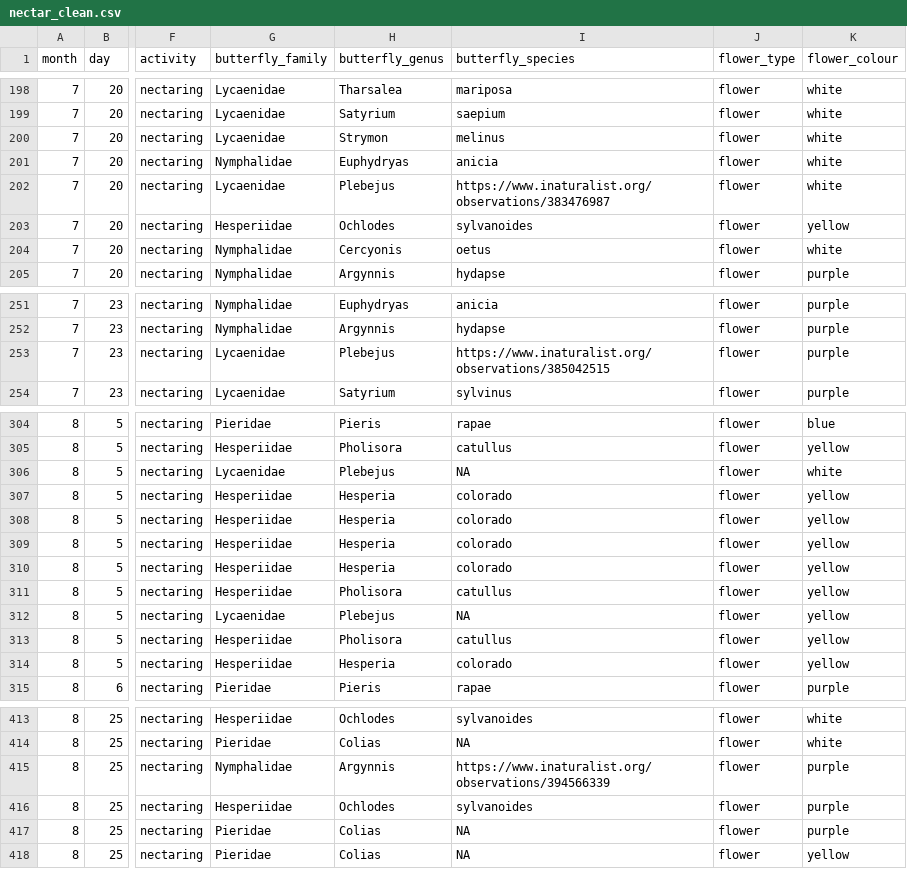
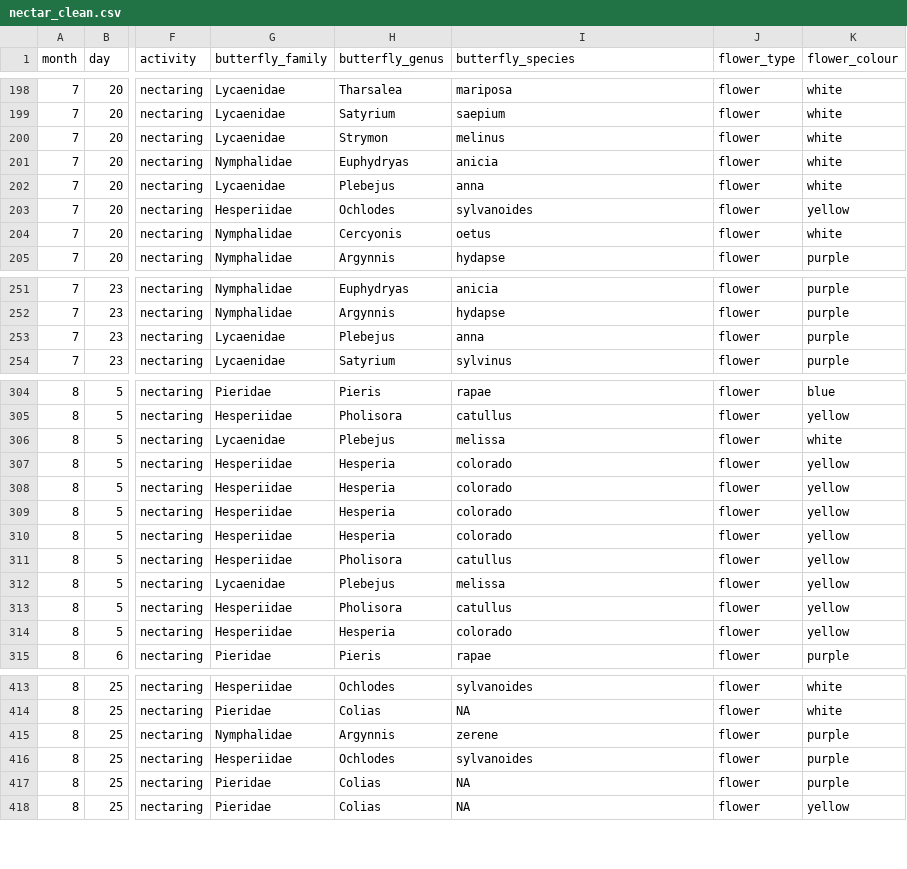
Before and after one commit to finnes1/BIMBY_2026_Field_Season, a CSV file: Clean Data/nectar_clean.csv, drawn as a sheet; only a part is shown, gaps mark what is left out; the diff covers the shown part only; the diff names each change by its address in the sheet, - before the commit and + after, or states it on an @@ line.

```diff
--- a/Clean Data/nectar_clean.csv
+++ b/Clean Data/nectar_clean.csv
-I202 (butterfly_species): https://www.inaturalist.org/observations/383476987
+I202 (butterfly_species): anna
-I253 (butterfly_species): https://www.inaturalist.org/observations/385042515
+I253 (butterfly_species): anna
-I306 (butterfly_species): NA
+I306 (butterfly_species): melissa
-I312 (butterfly_species): NA
+I312 (butterfly_species): melissa
-I415 (butterfly_species): https://www.inaturalist.org/observations/394566339
+I415 (butterfly_species): zerene
```
Also changed, not shown: 26 edited cells elsewhere in this file, Raw Data/BIMBY-field-work-nectaring-2026.csv.
